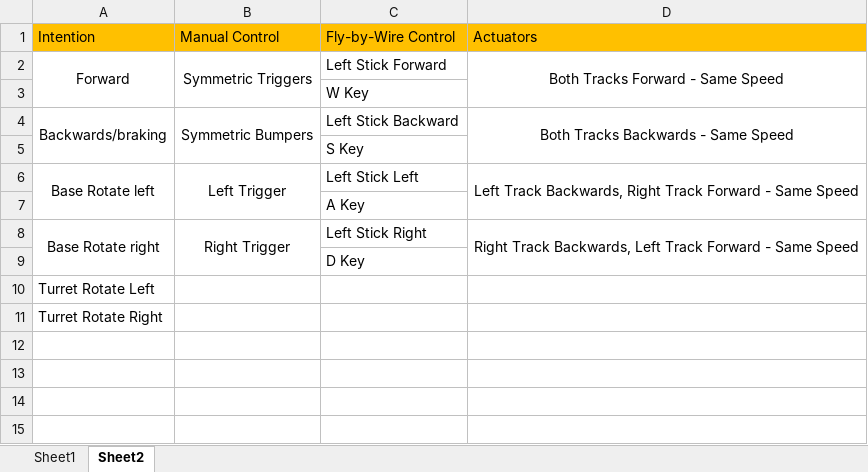
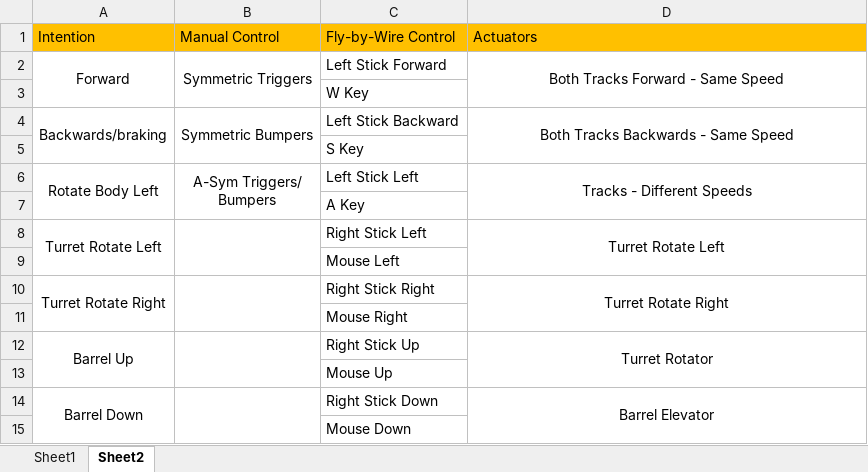
Before and after one commit to SKulaGGin/BattleTank, an Excel workbook: ControlsTable.xlsx, sheet Sheet2, drawn as a sheet; values as stored, in another font and other column widths than the file's, no borders; removed rows and columns are numbered as before the commit, all else as after; ↵ is a line break in a cell; the diff names each change by its address in the sheet, - before the commit and + after, or states it on an @@ line.

Commit message:
End of 114 video.
Add basic tank camera controls.

```diff
--- a/ControlsTable.xlsx (sheet Sheet2)
+++ b/ControlsTable.xlsx (sheet Sheet2)
-A6: Base Rotate left
+A6: Rotate Body Left
-B6: Left Trigger
+B6: A-Sym Triggers/ ↵ Bumpers
-D6: Left Track Backwards, Right Track Forward - Same Speed
+D6: Tracks - Different Speeds
-row 8: Base Rotate right | Right Trigger | Left Stick Right | Right Track Backwards, Left Track Forward - Same Speed
+row 8: Turret Rotate Left |  | Right Stick Left | Turret Rotate Left
-C9: D Key
+C9: Mouse Left
-row 10: Turret Rotate Left
-row 11: Turret Rotate Right
+row 10: Turret Rotate Right |  | Right Stick Right | Turret Rotate Right
+row 11:  |  | Mouse Right
+row 12: Barrel Up |  | Right Stick Up | Turret Rotator
+row 13:  |  | Mouse Up
+row 14: Barrel Down |  | Right Stick Down | Barrel Elevator
+row 15:  |  | Mouse Down
```
Also changed, not shown: 10 other files.
